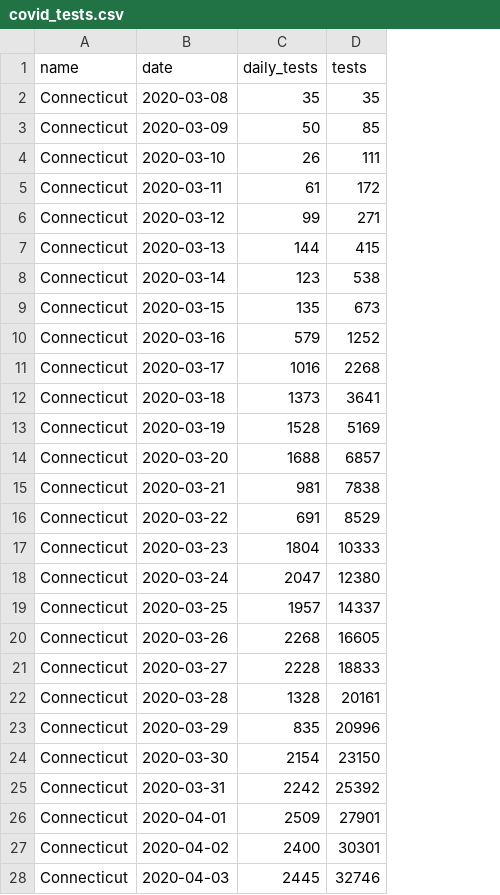
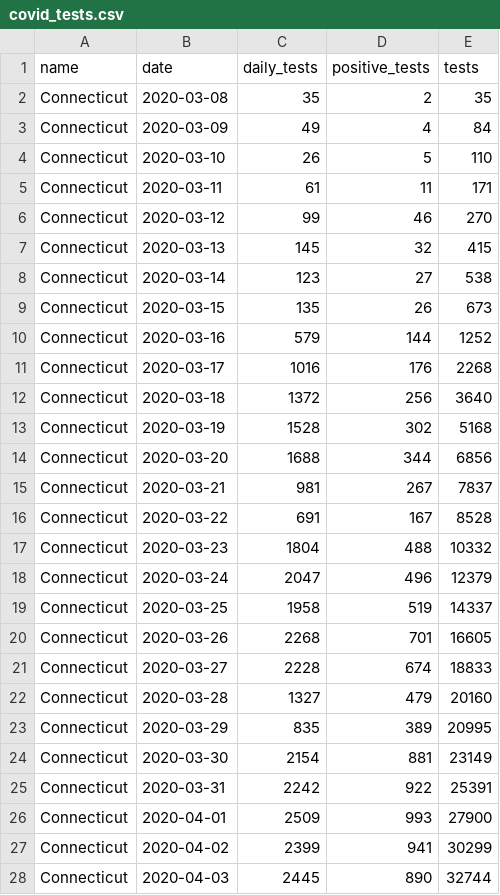
Before and after one commit to CT-Data-Haven/covidpub, a CSV file: input_data/covid_tests.csv, drawn as a sheet; only a part is shown; addresses are those after the commit; the diff covers the shown part only; the diff names each change by its address in the sheet, - before the commit and + after, or states it on an @@ line.

```diff
--- a/input_data/covid_tests.csv
+++ b/input_data/covid_tests.csv
+column D (positive_tests), rows 2-28: 2 | 4 | 5 | 11 | 46 | 32 | 27 | 26 | 144 | 176 | 256 | 302 | 344 | 267 | 167 | 488 | 496 | 519 | 701 | 674 | 479 | 389 | 881 | 922 | 993 | 941 | 890
-C3 (daily_tests): 50
+C3 (daily_tests): 49
-E3 (tests): 85
+E3 (tests): 84
-E4 (tests): 111
+E4 (tests): 110
-E5 (tests): 172
+E5 (tests): 171
-E6 (tests): 271
+E6 (tests): 270
-C7 (daily_tests): 144
+C7 (daily_tests): 145
-C12 (daily_tests): 1373
+C12 (daily_tests): 1372
-E12 (tests): 3641
+E12 (tests): 3640
-E13 (tests): 5169
+E13 (tests): 5168
-E14 (tests): 6857
+E14 (tests): 6856
-E15 (tests): 7838
+E15 (tests): 7837
-E16 (tests): 8529
+E16 (tests): 8528
-E17 (tests): 10333
+E17 (tests): 10332
-E18 (tests): 12380
+E18 (tests): 12379
-C19 (daily_tests): 1957
+C19 (daily_tests): 1958
-C22 (daily_tests): 1328
+C22 (daily_tests): 1327
-E22 (tests): 20161
+E22 (tests): 20160
-E23 (tests): 20996
+E23 (tests): 20995
-E24 (tests): 23150
+E24 (tests): 23149
-E25 (tests): 25392
+E25 (tests): 25391
-E26 (tests): 27901
+E26 (tests): 27900
-C27 (daily_tests): 2400
+C27 (daily_tests): 2399
-E27 (tests): 30301
+E27 (tests): 30299
-E28 (tests): 32746
+E28 (tests): 32744
```
Also changed, not shown: 2 added rows and 119 edited cells elsewhere in this file, input_data/covid_age_adjusted_race.csv, input_data/covid_county.csv, 1 other file.
